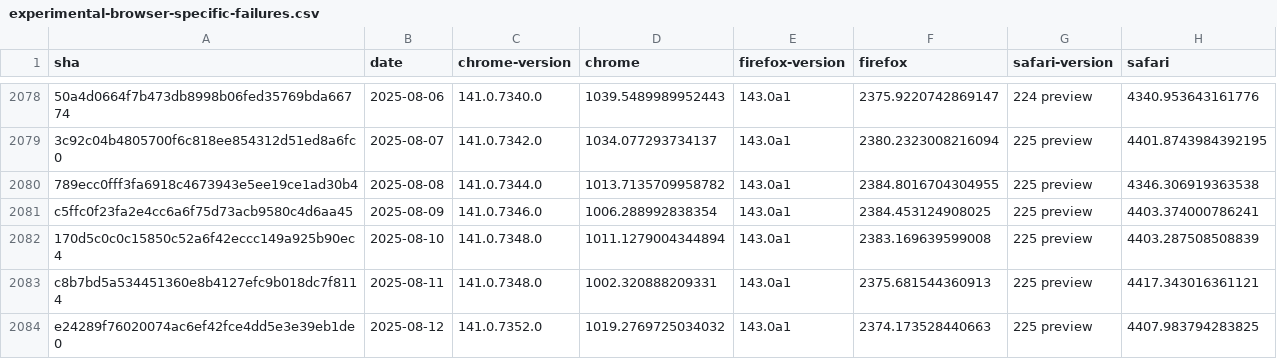
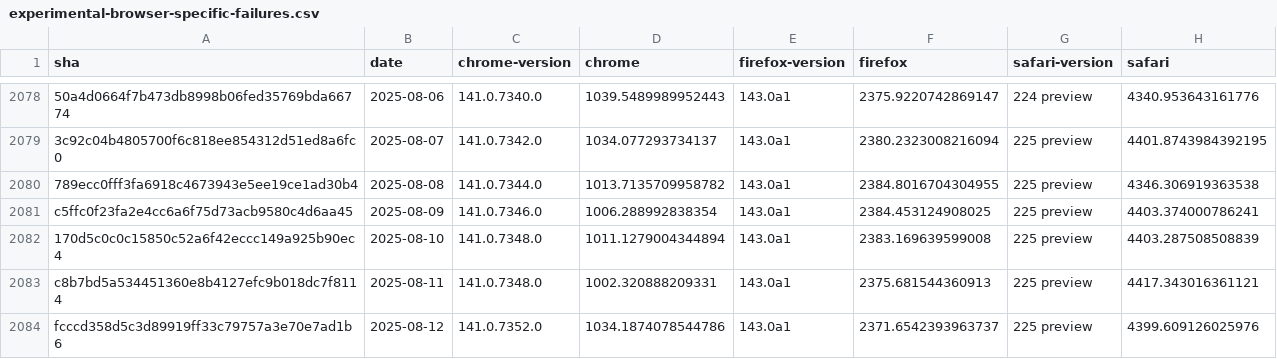
Before and after one commit to cauut121997-create/results-analysis, a CSV file: data/experimental-browser-specific-failures.csv, drawn as a sheet; only a part is shown, gaps mark what is left out.

Commit message:
Deploying to gh-pages from  @ 027e0da4ef6bd49348793cce77f75dc20381e43c 🚀

```diff
--- a/data/experimental-browser-specific-failures.csv
+++ b/data/experimental-browser-specific-failures.csv
@@ -2083,2 +2083,2 @@ c5ffc0f23fa2e4cc6a6f75d73acb9580c4d6aa45,2025-08-09,141.0.7346.0,1006.2889928383
 c8b7bd5a534451360e8b4127efc9b018dc7f8114,2025-08-11,141.0.7348.0,1002.320888209331,143.0a1,2375.681544360913,225 preview,4417.343016361121
-e24289f76020074ac6ef42fce4dd5e3e39eb1de0,2025-08-12,141.0.7352.0,1019.2769725034032,143.0a1,2374.173528440663,225 preview,4407.983794283825
+fcccd358d5c3d89919ff33c79757a3e70e7ad1b6,2025-08-12,141.0.7352.0,1034.1874078544786,143.0a1,2371.6542393963737,225 preview,4399.609126025976
```
